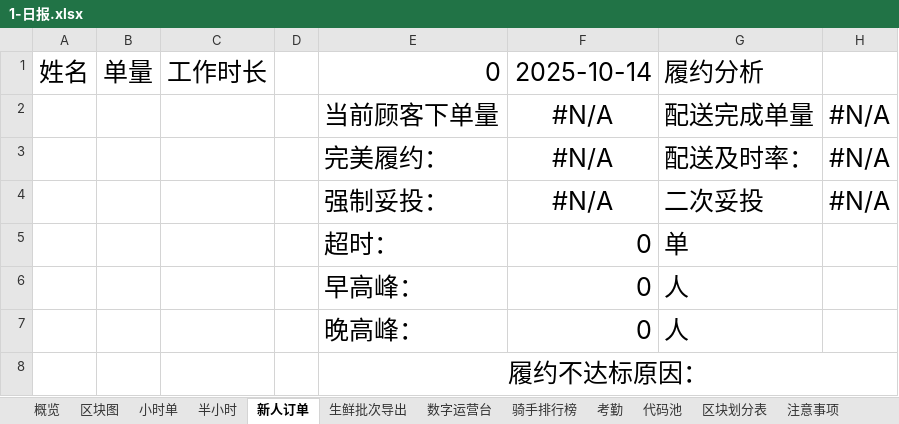
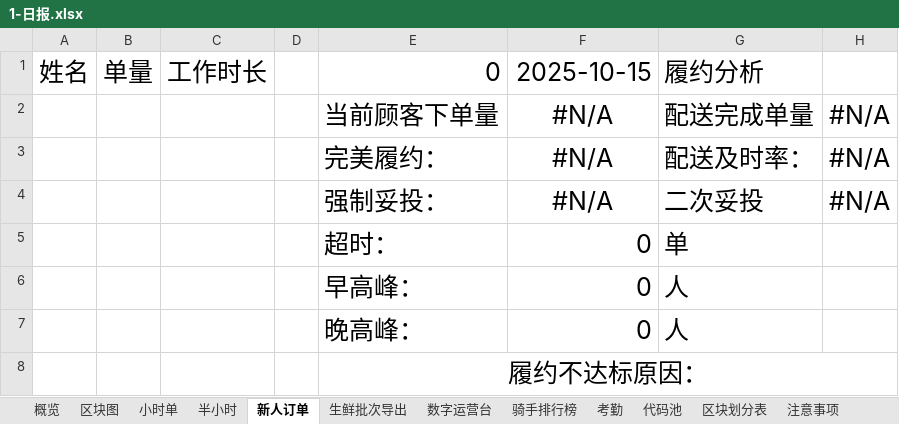
Before and after one commit to MuziShaoxing/muzishaoxing.github.io, an Excel workbook: hema/1-日报.xlsx, sheet 新人订单, drawn as a sheet; values as stored, in another font and other column widths than the file's, no borders; conditional formats not drawn; the diff names each change by its address in the sheet, - before the commit and + after, or states it on an @@ line.

```diff
--- a/hema/1-日报.xlsx (sheet 新人订单)
+++ b/hema/1-日报.xlsx (sheet 新人订单)
-F1: 2025-10-14
+F1: 2025-10-15
```
Also changed, not shown: sheet 概览, formulas that keep their value, 14 other files.
